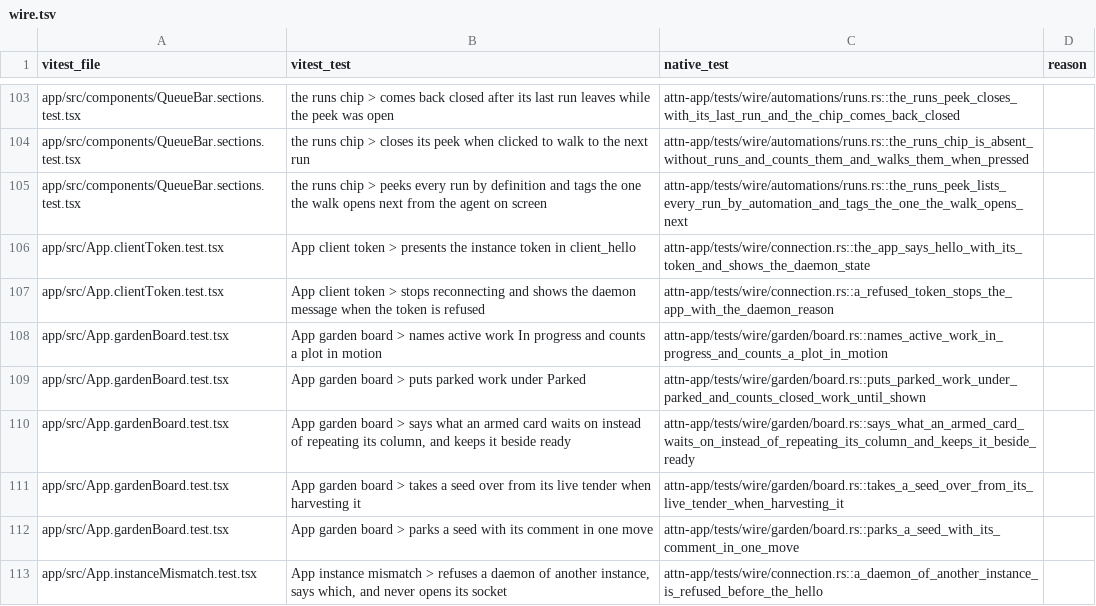
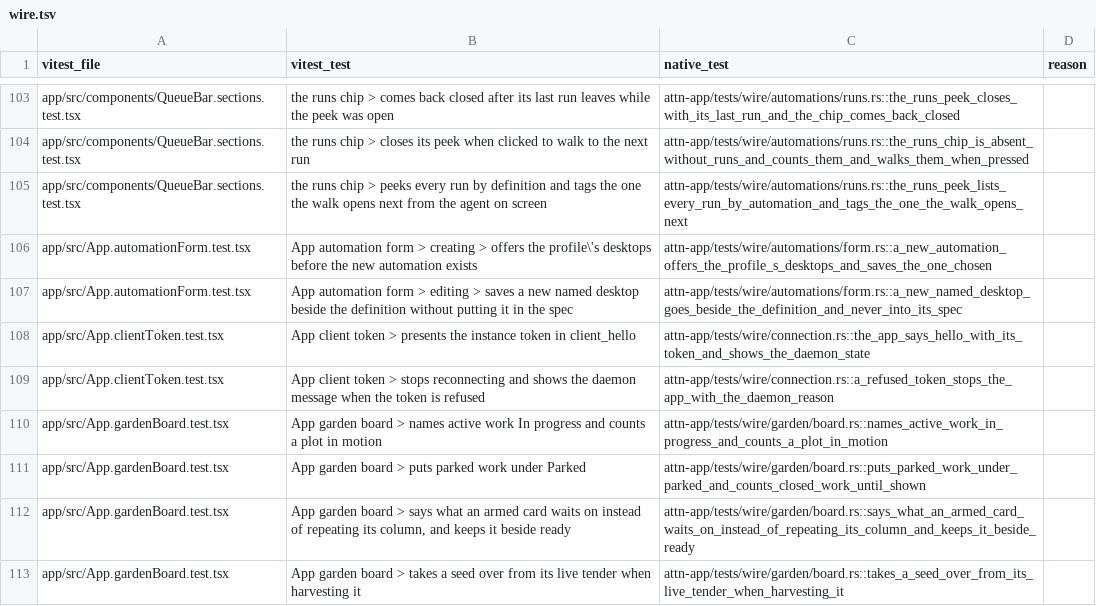
Before and after one commit to SolenesInc/attn, a TSV file: native/parity/wire.tsv, drawn as a sheet; only a part is shown, gaps mark what is left out; the shorter side is filled out with more unchanged rows.

```diff
--- a/native/parity/wire.tsv
+++ b/native/parity/wire.tsv
@@ -105,2 +105,4 @@ app/src/components/QueueBar.sections.test.tsx	the runs chip > closes its peek wh
 app/src/components/QueueBar.sections.test.tsx	the runs chip > peeks every run by definition and tags the one the walk opens next from the agent on screen	attn-app/tests/wire/automations/runs.rs::the_runs_peek_lists_every_run_by_automation_and_tags_the_one_the_walk_opens_next	
+app/src/App.automationForm.test.tsx	App automation form > creating > offers the profile\'s desktops before the new automation exists	attn-app/tests/wire/automations/form.rs::a_new_automation_offers_the_profile_s_desktops_and_saves_the_one_chosen	
+app/src/App.automationForm.test.tsx	App automation form > editing > saves a new named desktop beside the definition without putting it in the spec	attn-app/tests/wire/automations/form.rs::a_new_named_desktop_goes_beside_the_definition_and_never_into_its_spec	
 app/src/App.clientToken.test.tsx	App client token > presents the instance token in client_hello	attn-app/tests/wire/connection.rs::the_app_says_hello_with_its_token_and_shows_the_daemon_state	
```
Also changed, not shown: 4 other files.
